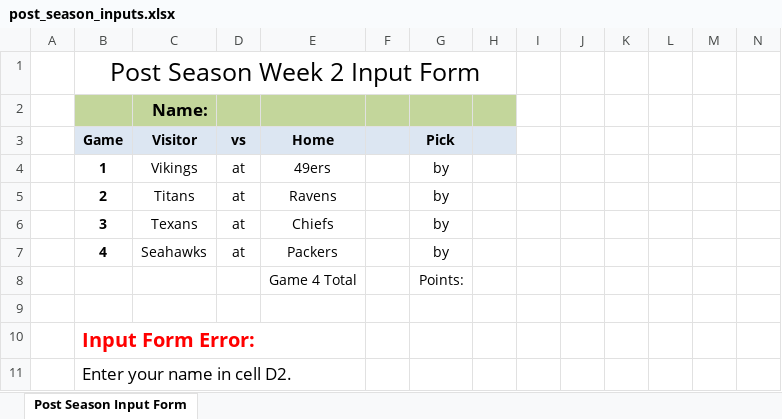
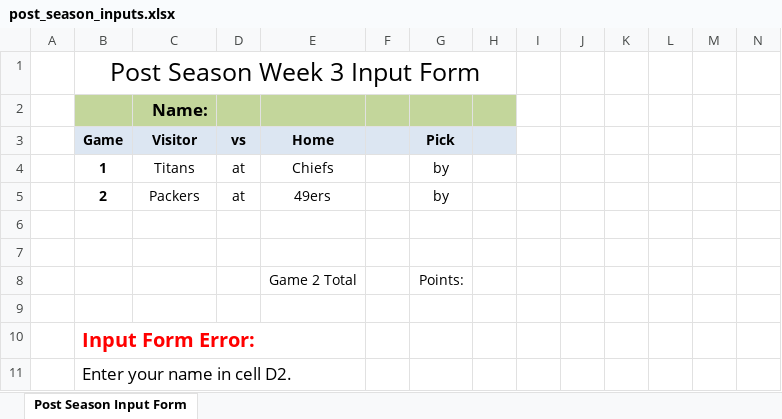
Before and after one commit to jlwebpages/fp, an Excel workbook: post_season_inputs.xlsx, sheet Post Season Input Form, drawn as a sheet; only a part is shown; values as stored, in another font and other column widths than the file's, no borders; rows hold the shown columns only; the diff names each change by its address in the sheet, - before the commit and + after, or states it on an @@ line.

Commit message:
2019 Post Season Week 2 Final update.

```diff
--- a/post_season_inputs.xlsx (sheet Post Season Input Form)
+++ b/post_season_inputs.xlsx (sheet Post Season Input Form)
-B1 (Game): Post Season Week 2 Input Form
+B1 (Game): Post Season Week 3 Input Form
-C4 (Visitor): Vikings
+C4 (Visitor): Titans
-E4 (Home): 49ers
+E4 (Home): Chiefs
-C5 (Visitor): Titans
+C5 (Visitor): Packers
-E5 (Home): Ravens
+E5 (Home): 49ers
-row 6:  | 3 | Texans | at | Chiefs |  | by
+row 6: (empty)
-row 7:  | 4 | Seahawks | at | Packers |  | by
+row 7: (empty)
-E8 (Home): Game 4 Total
+E8 (Home): Game 2 Total
```
Also changed, not shown: hidden cells, post_season_final.xlsm, 4 other files.
